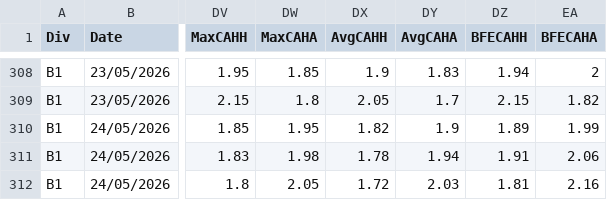
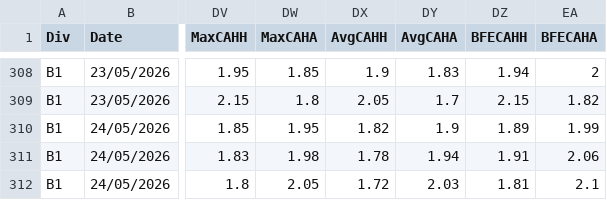
Before and after one commit to Parametro1/millenium-server, a CSV file: Belgio.CSV, drawn as a sheet; only a part is shown, gaps mark what is left out; the diff names each change by its address in the sheet, - before the commit and + after, or states it on an @@ line.

Commit message:
Update Belgio.CSV

```diff
--- a/Belgio.CSV
+++ b/Belgio.CSV
-EA312 (BFECAHA): 2.16
+EA312 (BFECAHA): 2.1
```
